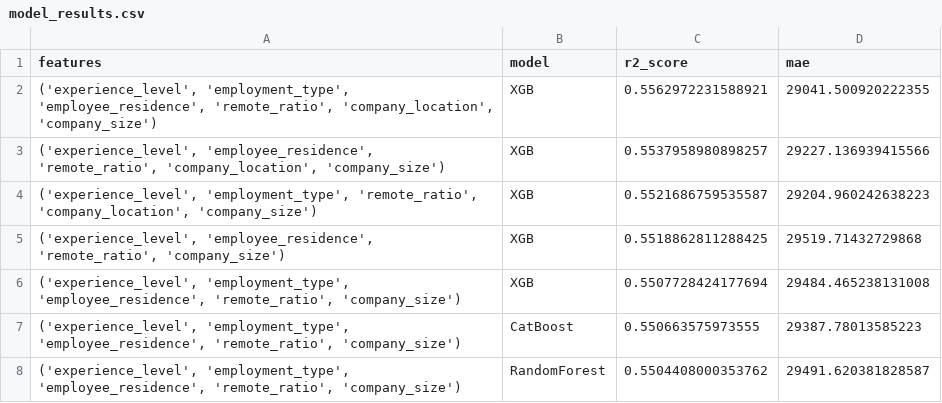
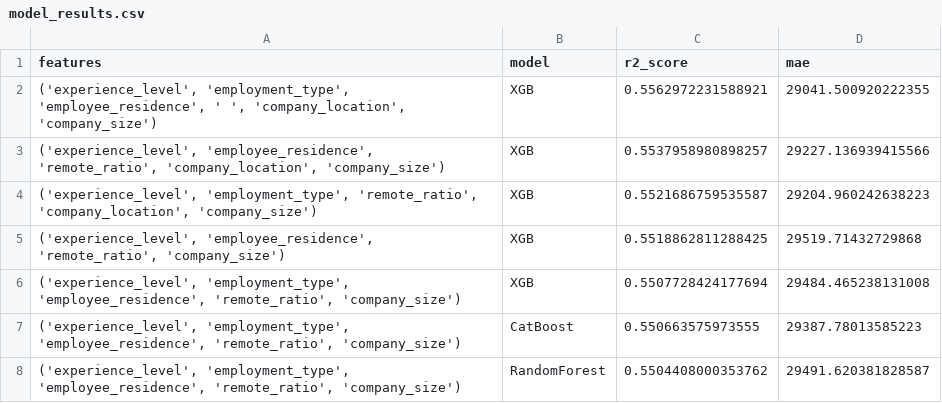
Before and after one commit to hieudoanm/node.js, a CSV file: packages/python.org/data/machine-learning/supervised/employee-salaries/model_results.csv, drawn as a sheet; only a part is shown.

Commit message:
add data

```diff
--- a/packages/python.org/data/machine-learning/supervised/employee-salaries/model_results.csv
+++ b/packages/python.org/data/machine-learning/supervised/employee-salaries/model_results.csv
@@ -1,3 +1,3 @@
 features,model,r2_score,mae
-"('experience_level', 'employment_type', 'employee_residence', 'remote_ratio', 'company_location', 'company_size')",XGB,0.5562972231588921,29041.500920222355
+"('experience_level', 'employment_type', 'employee_residence', ' ', 'company_location', 'company_size')",XGB,0.5562972231588921,29041.500920222355
 "('experience_level', 'employee_residence', 'remote_ratio', 'company_location', 'company_size')",XGB,0.5537958980898257,29227.136939415566
```
Also changed, not shown: 14 other files.
